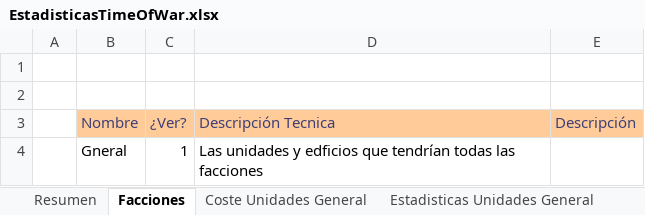
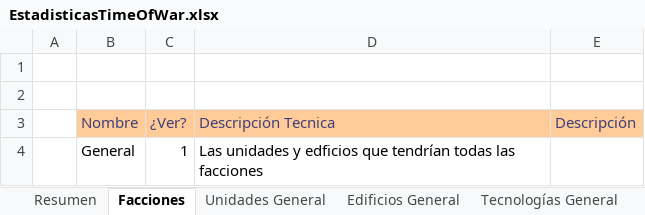
Before and after one commit to Maquiavelo925/Time-Of-War, an Excel workbook: EstadisticasTimeOfWar.xlsx, sheet Facciones, drawn as a sheet; values as stored, in another font and other column widths than the file's, no borders; the diff names each change by its address in the sheet, - before the commit and + after, or states it on an @@ line.

```diff
--- a/EstadisticasTimeOfWar.xlsx (sheet Facciones)
+++ b/EstadisticasTimeOfWar.xlsx (sheet Facciones)
-sheet tab: Estadisticas Unidades General
+sheet tab: Unidades General
-sheet tab: Coste Unidades General
-B4 (Nombre): Gneral
+B4 (Nombre): General
```
Also changed, not shown: sheet Tecnologías General, sheet Edificios General, sheet Unidades General, other sheet tabs, formulas that keep their value.
